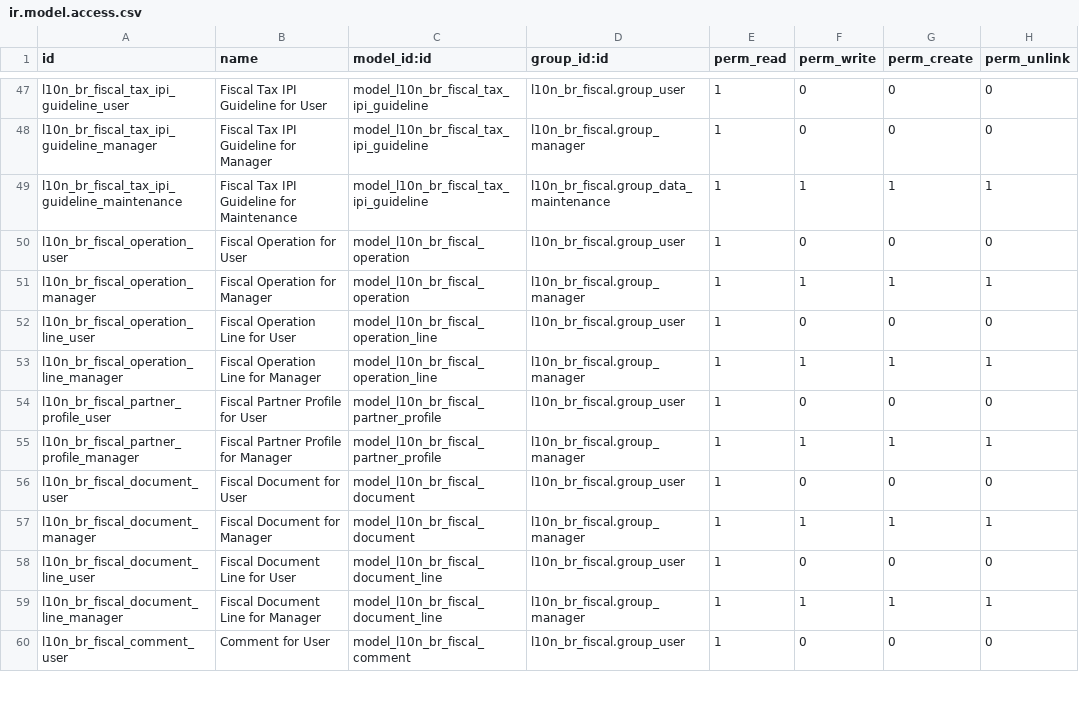
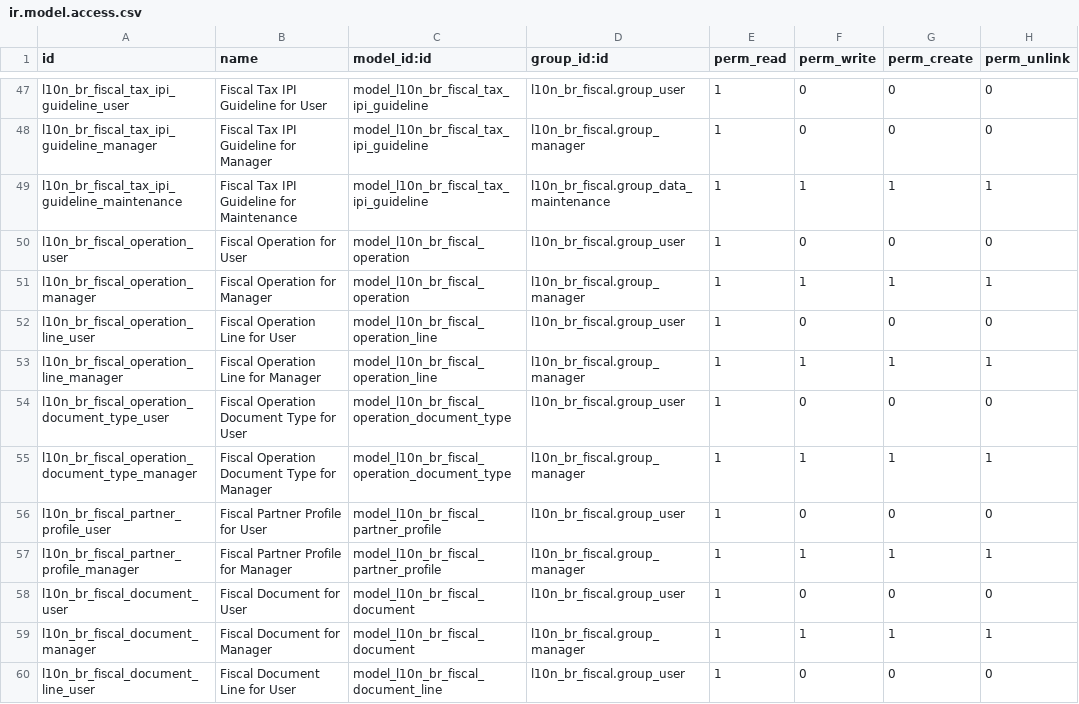
Before and after one commit to odoo-brazil/l10n-brazil, a CSV file: l10n_br_fiscal/security/ir.model.access.csv, drawn as a sheet; only a part is shown, gaps mark what is left out; the shorter side is filled out with more unchanged rows; the diff names each change by its address in the sheet, - before the commit and + after, or states it on an @@ line.

Commit message:
[REF] Added Operation Document Type in Fiscal Operation

```diff
--- a/l10n_br_fiscal/security/ir.model.access.csv
+++ b/l10n_br_fiscal/security/ir.model.access.csv
+row 54: l10n_br_fiscal_operation_document_type_user | Fiscal Operation Document Type for User | model_l10n_br_fiscal_operation_document_type | l10n_br_fiscal.group_user | 1 | 0 | 0 | 0
+row 55: l10n_br_fiscal_operation_document_type_manager | Fiscal Operation Document Type for Manager | model_l10n_br_fiscal_operation_document_type | l10n_br_fiscal.group_manager | 1 | 1 | 1 | 1
```
Also changed, not shown: 9 other files.
